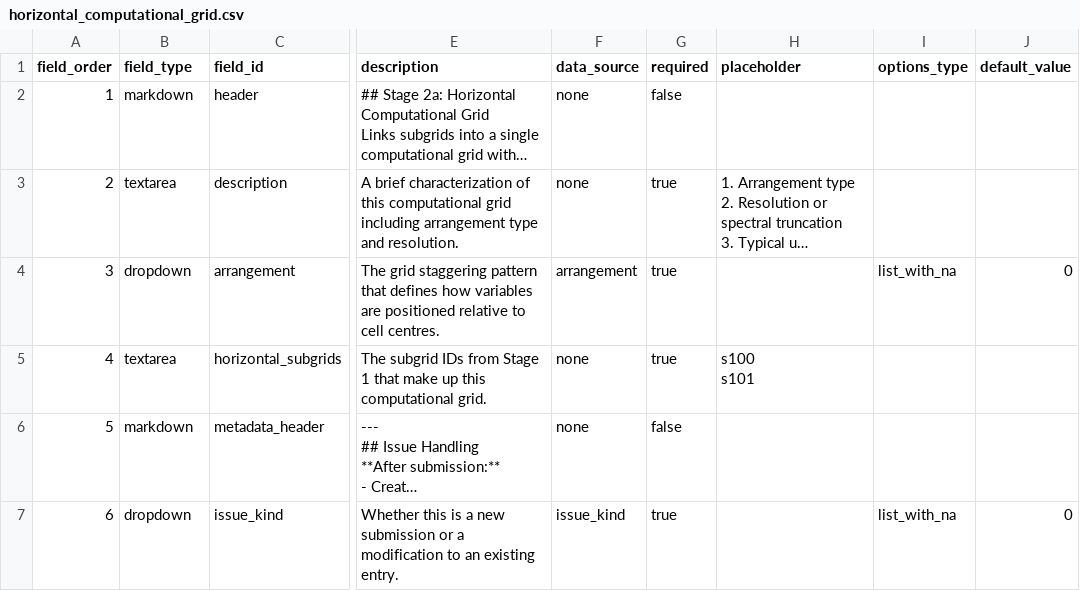
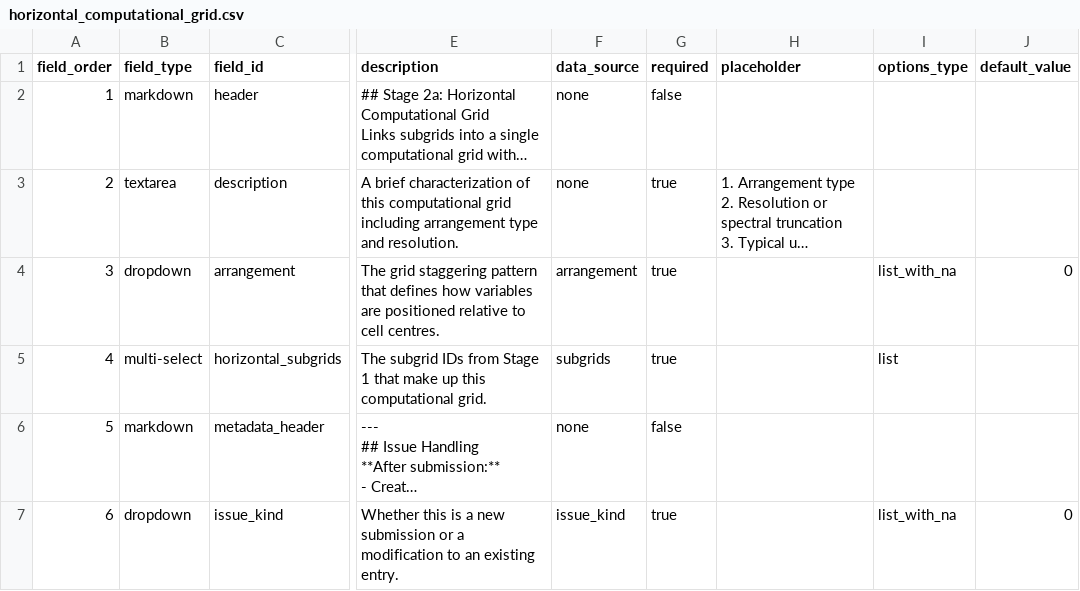
Before and after one commit to WCRP-CMIP/Essential-Model-Documentation, a CSV file: .github/GEN_ISSUE_TEMPLATE/horizontal_computational_grid.csv, drawn as a sheet; only a part is shown, gaps mark what is left out; long unchanged cells end in …; ↵ is a line break in a cell; the diff names each change by its address in the sheet, - before the commit and + after, or states it on an @@ line.

```diff
--- a/.github/GEN_ISSUE_TEMPLATE/horizontal_computational_grid.csv
+++ b/.github/GEN_ISSUE_TEMPLATE/horizontal_computational_grid.csv
-B5 (field_type): textarea
+B5 (field_type): multi-select
-F5 (data_source): none
+F5 (data_source): subgrids
-H5 (placeholder): s100 ↵ s101
+H5 (placeholder): (empty)
-I5 (options_type): (empty)
+I5 (options_type): list
```
Also changed, not shown: 2 other files.
